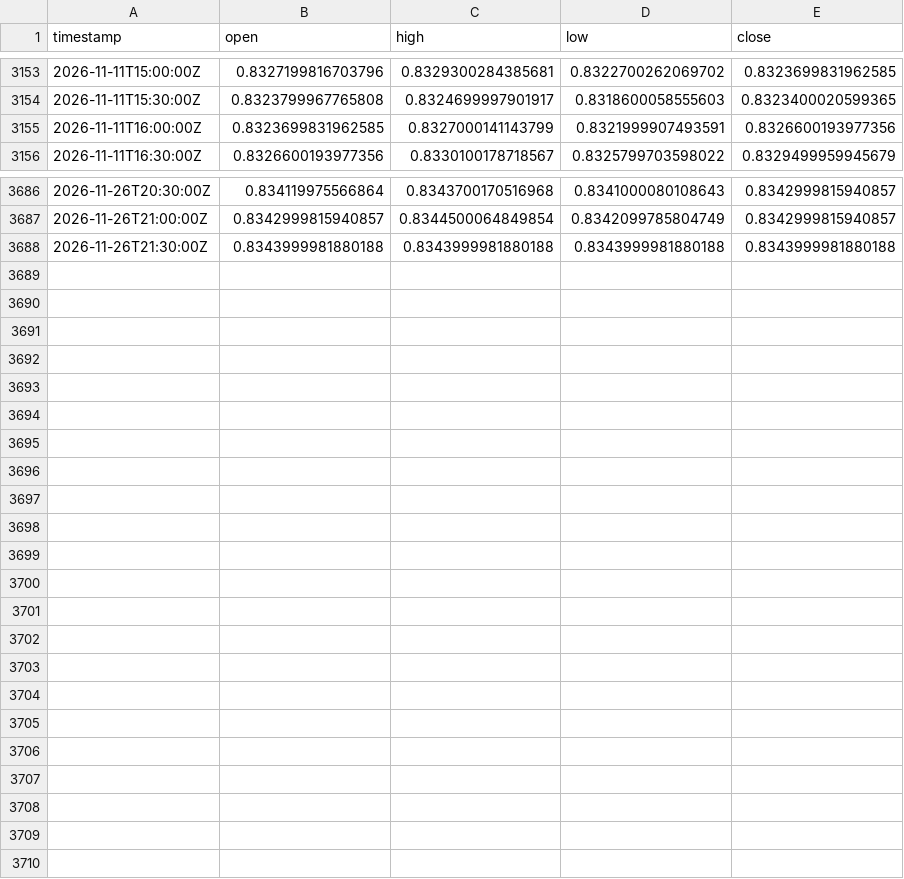
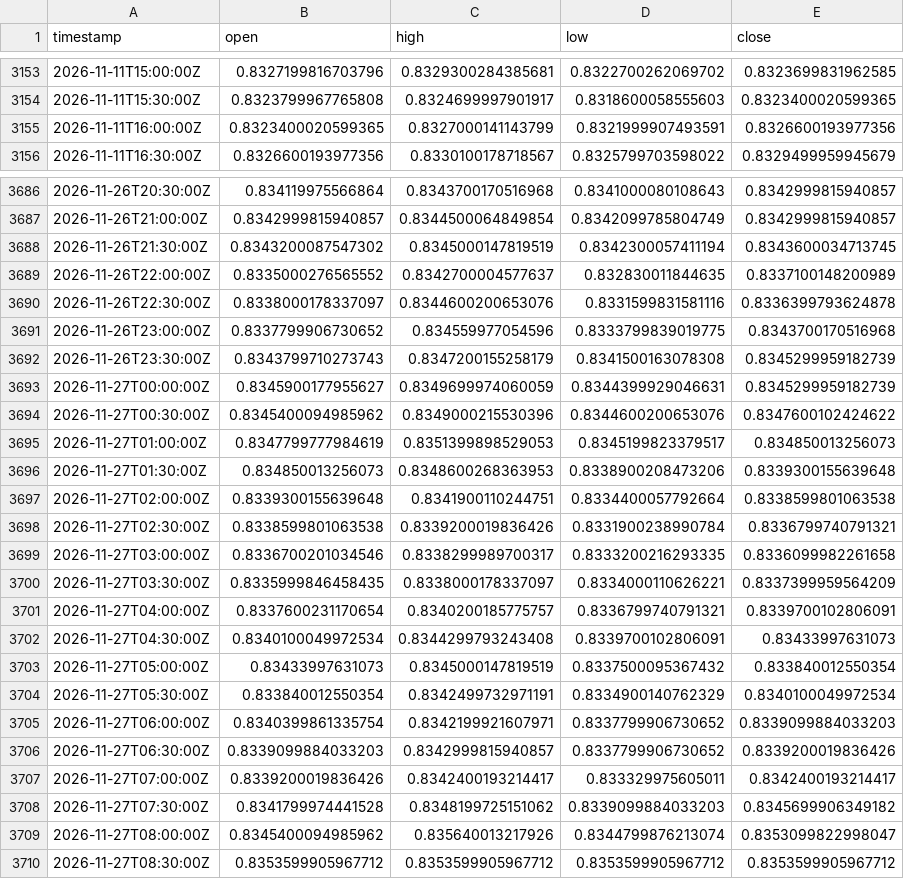
Before and after one commit to robelabraham1219-cmyk/institutional-trading-dashboard, a CSV file: data/USDCHF=X_30m.csv, drawn as a sheet; only a part is shown, gaps mark what is left out; the diff covers the shown part only.

```diff
--- a/data/USDCHF=X_30m.csv
+++ b/data/USDCHF=X_30m.csv
@@ -3154,3 +3154,3 @@ timestamp,open,high,low,close
 2026-11-11T15:30:00Z,0.8323799967765808,0.8324699997901917,0.8318600058555603,0.8323400020599365
-2026-11-11T16:00:00Z,0.8323699831962585,0.8327000141143799,0.8321999907493591,0.8326600193977356
+2026-11-11T16:00:00Z,0.8323400020599365,0.8327000141143799,0.8321999907493591,0.8326600193977356
 2026-11-11T16:30:00Z,0.8326600193977356,0.8330100178718567,0.8325799703598022,0.8329499959945679
@@ -3687,2 +3687,24 @@ timestamp,open,high,low,close
 2026-11-26T21:00:00Z,0.8342999815940857,0.8344500064849854,0.8342099785804749,0.8342999815940857
-2026-11-26T21:30:00Z,0.8343999981880188,0.8343999981880188,0.8343999981880188,0.8343999981880188
+2026-11-26T21:30:00Z,0.8343200087547302,0.8345000147819519,0.8342300057411194,0.8343600034713745
+2026-11-26T22:00:00Z,0.8335000276565552,0.8342700004577637,0.832830011844635,0.8337100148200989
+2026-11-26T22:30:00Z,0.8338000178337097,0.8344600200653076,0.8331599831581116,0.8336399793624878
+2026-11-26T23:00:00Z,0.8337799906730652,0.834559977054596,0.8333799839019775,0.8343700170516968
+2026-11-26T23:30:00Z,0.8343799710273743,0.8347200155258179,0.8341500163078308,0.8345299959182739
+2026-11-27T00:00:00Z,0.8345900177955627,0.8349699974060059,0.8344399929046631,0.8345299959182739
+2026-11-27T00:30:00Z,0.8345400094985962,0.8349000215530396,0.8344600200653076,0.8347600102424622
+2026-11-27T01:00:00Z,0.8347799777984619,0.8351399898529053,0.8345199823379517,0.834850013256073
+2026-11-27T01:30:00Z,0.834850013256073,0.8348600268363953,0.8338900208473206,0.8339300155639648
+2026-11-27T02:00:00Z,0.8339300155639648,0.8341900110244751,0.8334400057792664,0.8338599801063538
+2026-11-27T02:30:00Z,0.8338599801063538,0.8339200019836426,0.8331900238990784,0.8336799740791321
+2026-11-27T03:00:00Z,0.8336700201034546,0.8338299989700317,0.8333200216293335,0.8336099982261658
+2026-11-27T03:30:00Z,0.8335999846458435,0.8338000178337097,0.8334000110626221,0.8337399959564209
+2026-11-27T04:00:00Z,0.8337600231170654,0.8340200185775757,0.8336799740791321,0.8339700102806091
+2026-11-27T04:30:00Z,0.8340100049972534,0.8344299793243408,0.8339700102806091,0.83433997631073
+2026-11-27T05:00:00Z,0.83433997631073,0.8345000147819519,0.8337500095367432,0.833840012550354
+2026-11-27T05:30:00Z,0.833840012550354,0.8342499732971191,0.8334900140762329,0.8340100049972534
+2026-11-27T06:00:00Z,0.8340399861335754,0.8342199921607971,0.8337799906730652,0.8339099884033203
+2026-11-27T06:30:00Z,0.8339099884033203,0.8342999815940857,0.8337799906730652,0.8339200019836426
+2026-11-27T07:00:00Z,0.8339200019836426,0.8342400193214417,0.833329975605011,0.8342400193214417
+2026-11-27T07:30:00Z,0.8341799974441528,0.8348199725151062,0.8339099884033203,0.8345699906349182
+2026-11-27T08:00:00Z,0.8345400094985962,0.835640013217926,0.8344799876213074,0.8353099822998047
+2026-11-27T08:30:00Z,0.8353599905967712,0.8353599905967712,0.8353599905967712,0.8353599905967712
```
Also changed, not shown: 17 edited cells elsewhere in this file, data/EURUSD=X_30m.csv, data/GBPUSD=X_30m.csv, 11 other files.
